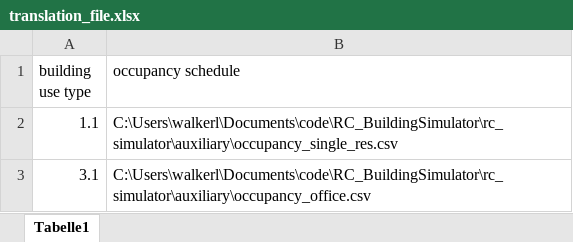
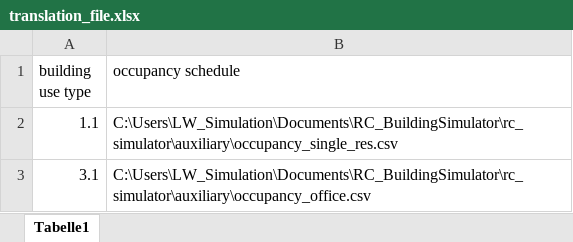
Before and after one commit to architecture-building-systems/sia_380-1-full_version, an Excel workbook: data/translation_file.xlsx, sheet Tabelle1, drawn as a sheet; values as stored, in another font and other column widths than the file's, no borders; the diff names each change by its address in the sheet, - before the commit and + after, or states it on an @@ line.

```diff
--- a/data/translation_file.xlsx (sheet Tabelle1)
+++ b/data/translation_file.xlsx (sheet Tabelle1)
-B2 (occupancy schedule): C:\Users\walkerl\Documents\code\RC_BuildingSimulator\rc_simulator\auxiliary\occupancy_single_res.csv
+B2 (occupancy schedule): C:\Users\LW_Simulation\Documents\RC_BuildingSimulator\rc_simulator\auxiliary\occupancy_single_res.csv
-B3 (occupancy schedule): C:\Users\walkerl\Documents\code\RC_BuildingSimulator\rc_simulator\auxiliary\occupancy_office.csv
+B3 (occupancy schedule): C:\Users\LW_Simulation\Documents\RC_BuildingSimulator\rc_simulator\auxiliary\occupancy_office.csv
```
Also changed, not shown: data/configurations.xlsx, data/embodied_emissions_envelope.xlsx, 8 other files.
